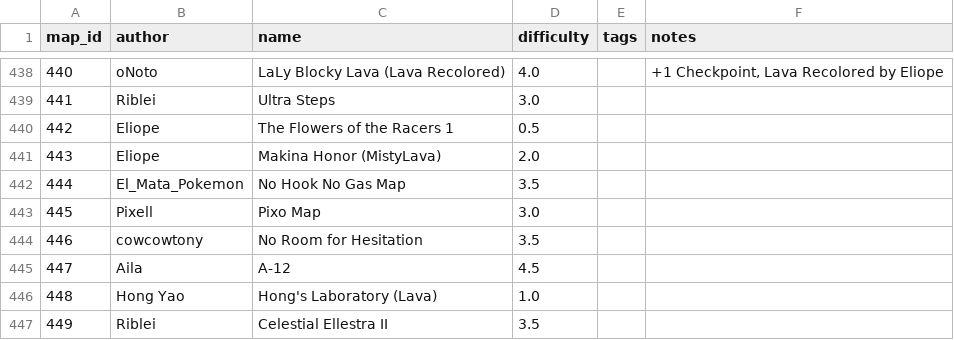
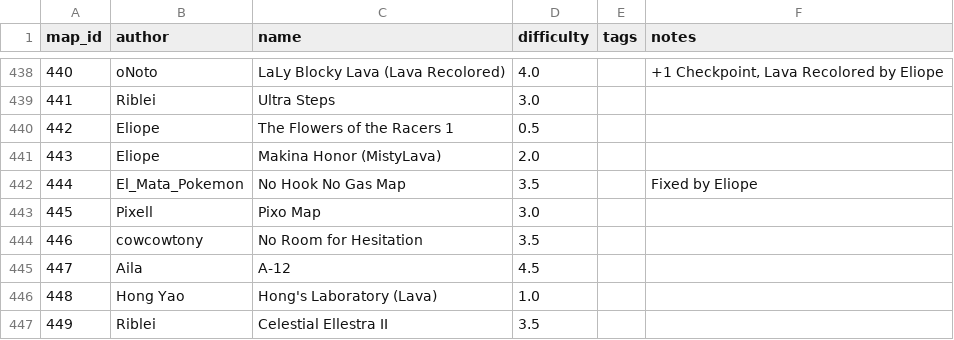
Before and after one commit to vv4t/Aottg2-Racing-Maps, a CSV file: maps.csv, drawn as a sheet; only a part is shown, gaps mark what is left out.

Commit message:
Update maps.csv

```diff
--- a/maps.csv
+++ b/maps.csv
@@ -441,3 +441,3 @@ map_id|author|name|difficulty|tags|notes
 443|Eliope|Makina Honor (MistyLava)|2.0||
-444|El_Mata_Pokemon|No Hook No Gas Map|3.5||
+444|El_Mata_Pokemon|No Hook No Gas Map|3.5||Fixed by Eliope
 445|Pixell|Pixo Map|3.0||
```
